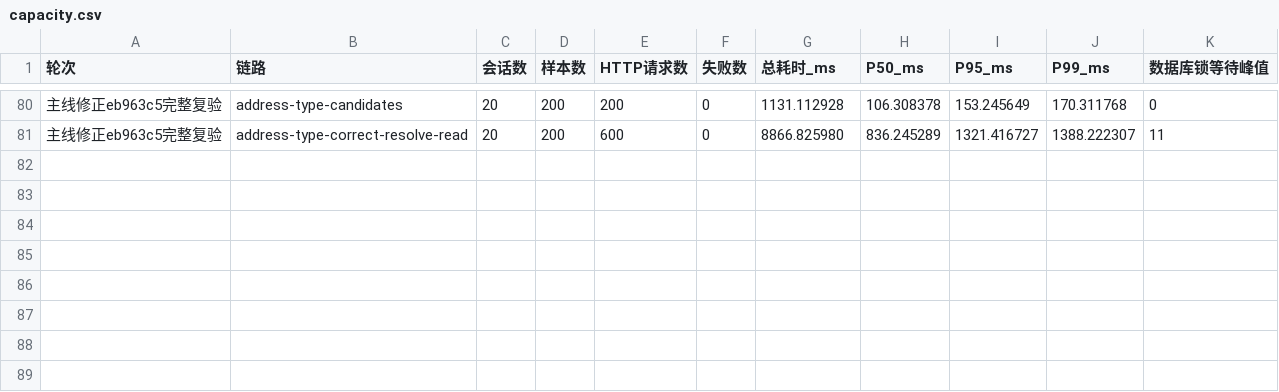
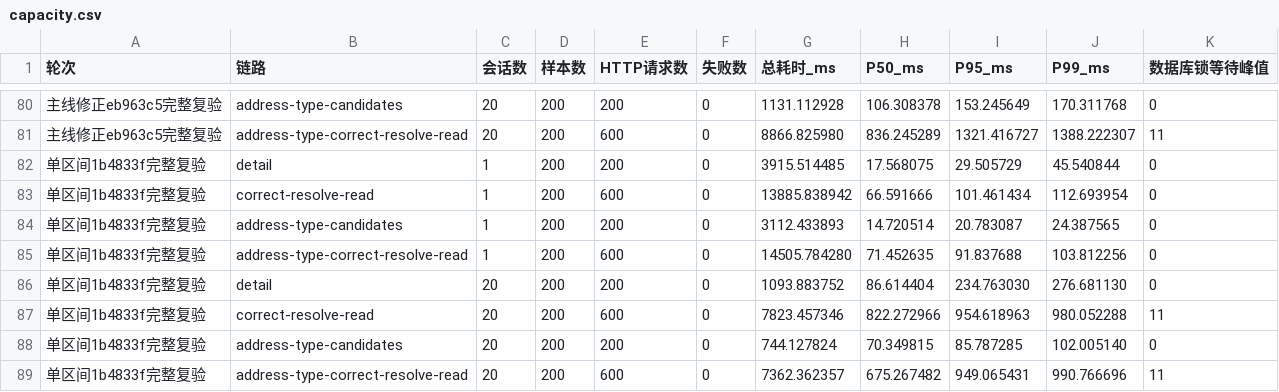
Before and after one commit to jacksonlee411/CHNHCM-P, a CSV file: docs/verification/data/317-person-address-types/capacity.csv, drawn as a sheet; only a part is shown, gaps mark what is left out; the diff names each change by its address in the sheet, - before the commit and + after, or states it on an @@ line.

```diff
--- a/docs/verification/data/317-person-address-types/capacity.csv
+++ b/docs/verification/data/317-person-address-types/capacity.csv
+row 82: 单区间1b4833f完整复验 | detail | 1 | 200 | 200 | 0 | 3915.514485 | 17.568075 | 29.505729 | 45.540844 | 0
+row 83: 单区间1b4833f完整复验 | correct-resolve-read | 1 | 200 | 600 | 0 | 13885.838942 | 66.591666 | 101.461434 | 112.693954 | 0
+row 84: 单区间1b4833f完整复验 | address-type-candidates | 1 | 200 | 200 | 0 | 3112.433893 | 14.720514 | 20.783087 | 24.387565 | 0
+row 85: 单区间1b4833f完整复验 | address-type-correct-resolve-read | 1 | 200 | 600 | 0 | 14505.784280 | 71.452635 | 91.837688 | 103.812256 | 0
+row 86: 单区间1b4833f完整复验 | detail | 20 | 200 | 200 | 0 | 1093.883752 | 86.614404 | 234.763030 | 276.681130 | 0
+row 87: 单区间1b4833f完整复验 | correct-resolve-read | 20 | 200 | 600 | 0 | 7823.457346 | 822.272966 | 954.618963 | 980.052288 | 11
+row 88: 单区间1b4833f完整复验 | address-type-candidates | 20 | 200 | 200 | 0 | 744.127824 | 70.349815 | 85.787285 | 102.005140 | 0
+row 89: 单区间1b4833f完整复验 | address-type-correct-resolve-read | 20 | 200 | 600 | 0 | 7362.362357 | 675.267482 | 949.065431 | 990.766696 | 11
```
Also changed, not shown: 4 other files.
